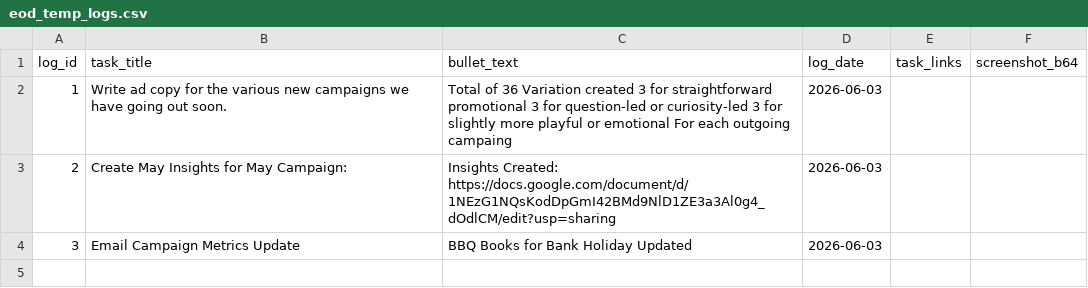
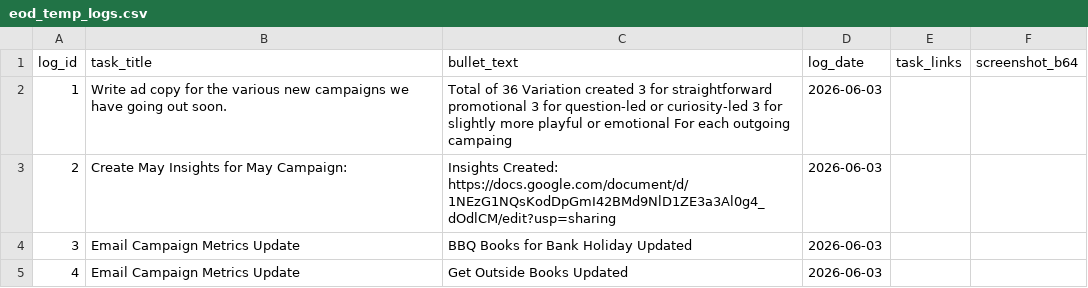
Before and after one commit to RandomlyBryan/personal-tracker, a CSV file: eod_temp_logs.csv, drawn as a sheet; the diff names each change by its address in the sheet, - before the commit and + after, or states it on an @@ line.

```diff
--- a/eod_temp_logs.csv
+++ b/eod_temp_logs.csv
+row 5: 4 | Email Campaign Metrics Update | Get Outside Books Updated | 2026-06-03
```
